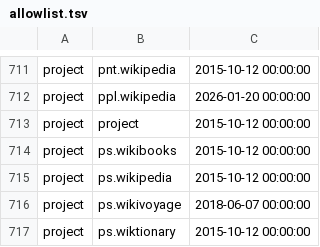
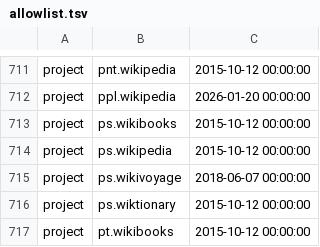
Before and after one commit to wikimedia/analytics-refinery, a TSV file: static_data/pageview/allowlist/allowlist.tsv, drawn as a sheet; only a part is shown, gaps mark what is left out; the shorter side is filled out with more unchanged rows; the diff names each change by its address in the sheet, - before the commit and + after, or states it on an @@ line.

Commit message:
Update pageview allowlist
A wrong row was present in the project list

Change-Id: I081b432996dbcb83fb2358c2e29d08ccf1c47812

```diff
--- a/static_data/pageview/allowlist/allowlist.tsv
+++ b/static_data/pageview/allowlist/allowlist.tsv
-row 713: project | project | 2015-10-12 00:00:00
```
